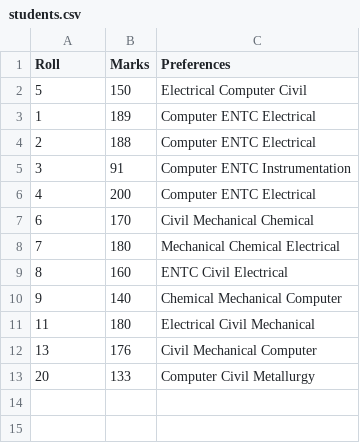
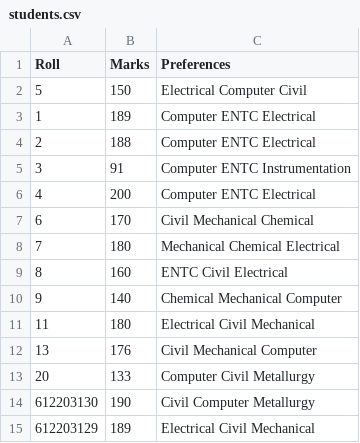
Before and after one commit to drdholu/van-Emde-Boas, a CSV file: test - allocation system/students.csv, drawn as a sheet; the diff names each change by its address in the sheet, - before the commit and + after, or states it on an @@ line.

Commit message:
fixed allocation problem & removed seats subtraction

```diff
--- a/test - allocation system/students.csv
+++ b/test - allocation system/students.csv
+row 14: 612203130 | 190 | Civil Computer Metallurgy
+row 15: 612203129 | 189 | Electrical Civil Mechanical
```
Also changed, not shown: test - allocation system/allocated_branches.csv, 3 other files.
